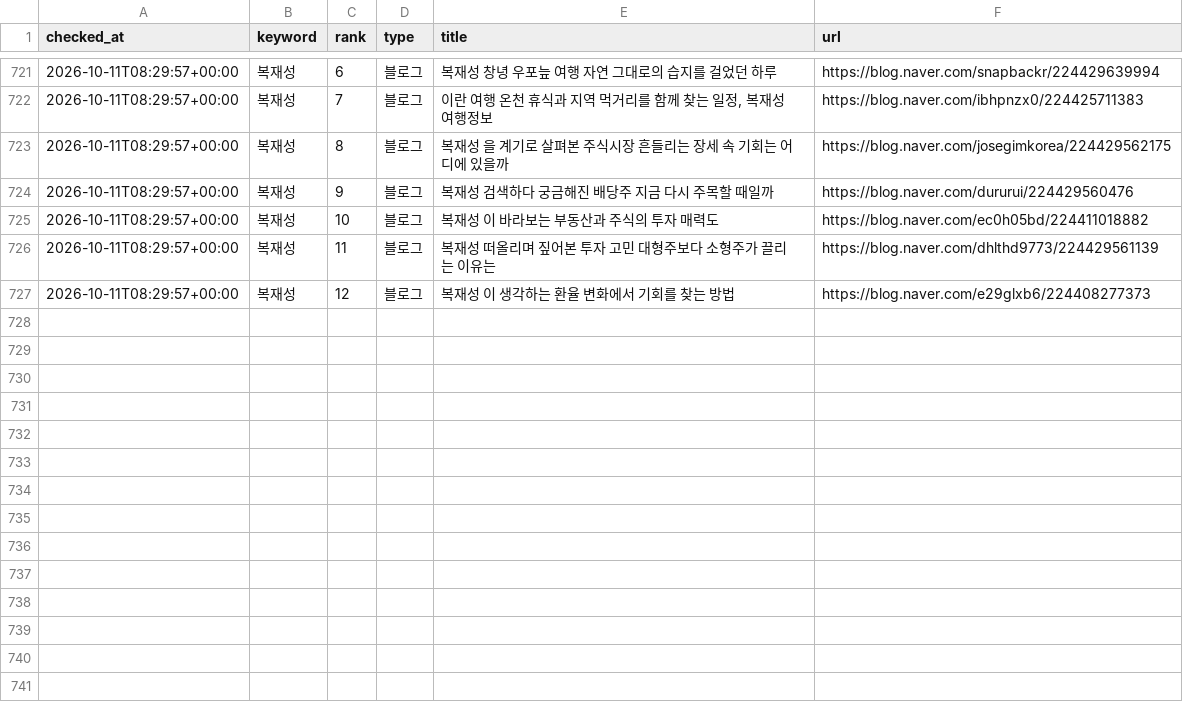
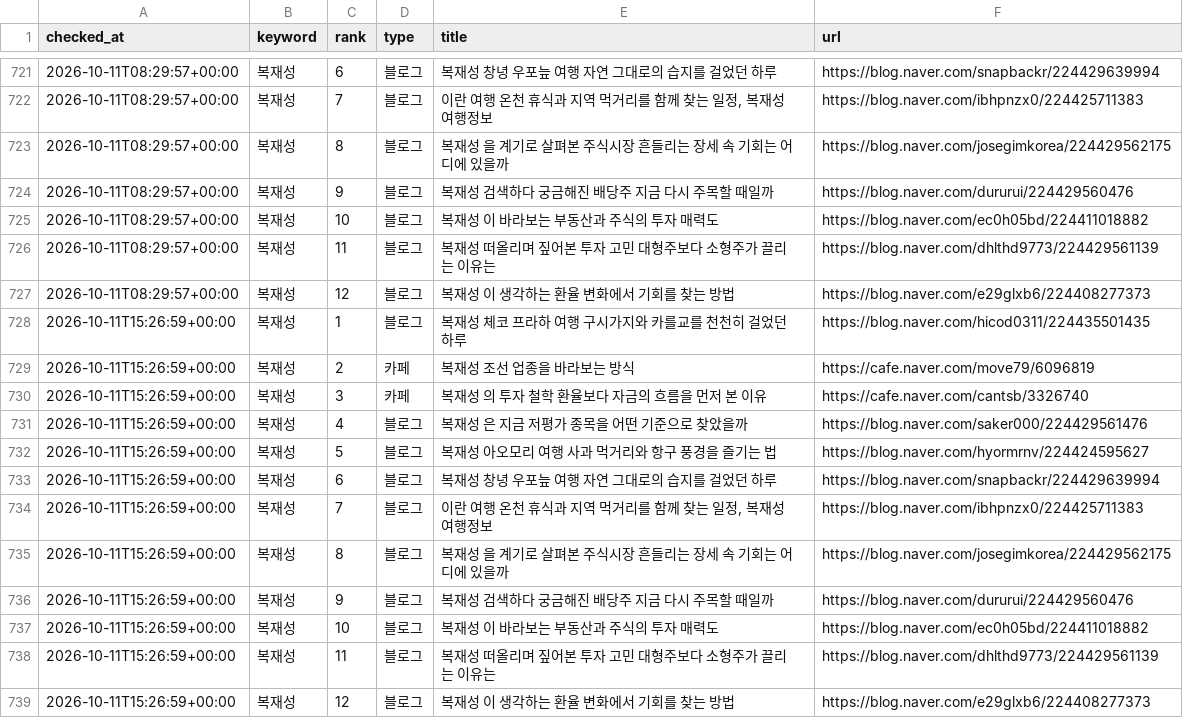
Before and after one commit to hanjaein/jisikgwangjang, a CSV file: data/naver_ranking_history.csv, drawn as a sheet; only a part is shown, gaps mark what is left out; the diff names each change by its address in the sheet, - before the commit and + after, or states it on an @@ line.

```diff
--- a/data/naver_ranking_history.csv
+++ b/data/naver_ranking_history.csv
+row 728: 2026-10-11T15:26:59+00:00 | 복재성 | 1 | 블로그 | 복재성 체코 프라하 여행 구시가지와 카를교를 천천히 걸었던 하루 | https://blog.naver.com/hicod0311/224435501435
+row 729: 2026-10-11T15:26:59+00:00 | 복재성 | 2 | 카페 | 복재성 조선 업종을 바라보는 방식 | https://cafe.naver.com/move79/6096819
+row 730: 2026-10-11T15:26:59+00:00 | 복재성 | 3 | 카페 | 복재성 의 투자 철학 환율보다 자금의 흐름을 먼저 본 이유 | https://cafe.naver.com/cantsb/3326740
+row 731: 2026-10-11T15:26:59+00:00 | 복재성 | 4 | 블로그 | 복재성 은 지금 저평가 종목을 어떤 기준으로 찾았을까 | https://blog.naver.com/saker000/224429561476
+row 732: 2026-10-11T15:26:59+00:00 | 복재성 | 5 | 블로그 | 복재성 아오모리 여행 사과 먹거리와 항구 풍경을 즐기는 법 | https://blog.naver.com/hyormrnv/224424595627
+row 733: 2026-10-11T15:26:59+00:00 | 복재성 | 6 | 블로그 | 복재성 창녕 우포늪 여행 자연 그대로의 습지를 걸었던 하루 | https://blog.naver.com/snapbackr/224429639994
+row 734: 2026-10-11T15:26:59+00:00 | 복재성 | 7 | 블로그 | 이란 여행 온천 휴식과 지역 먹거리를 함께 찾는 일정, 복재성 여행정보 | https://blog.naver.com/ibhpnzx0/224425711383
+row 735: 2026-10-11T15:26:59+00:00 | 복재성 | 8 | 블로그 | 복재성 을 계기로 살펴본 주식시장 흔들리는 장세 속 기회는 어디에 있을까 | https://blog.naver.com/josegimkorea/224429562175
+row 736: 2026-10-11T15:26:59+00:00 | 복재성 | 9 | 블로그 | 복재성 검색하다 궁금해진 배당주 지금 다시 주목할 때일까 | https://blog.naver.com/dururui/224429560476
+row 737: 2026-10-11T15:26:59+00:00 | 복재성 | 10 | 블로그 | 복재성 이 바라보는 부동산과 주식의 투자 매력도 | https://blog.naver.com/ec0h05bd/224411018882
+row 738: 2026-10-11T15:26:59+00:00 | 복재성 | 11 | 블로그 | 복재성 떠올리며 짚어본 투자 고민 대형주보다 소형주가 끌리는 이유는 | https://blog.naver.com/dhlthd9773/224429561139
+row 739: 2026-10-11T15:26:59+00:00 | 복재성 | 12 | 블로그 | 복재성 이 생각하는 환율 변화에서 기회를 찾는 방법 | https://blog.naver.com/e29glxb6/224408277373
```
Also changed, not shown: 1 other file.
